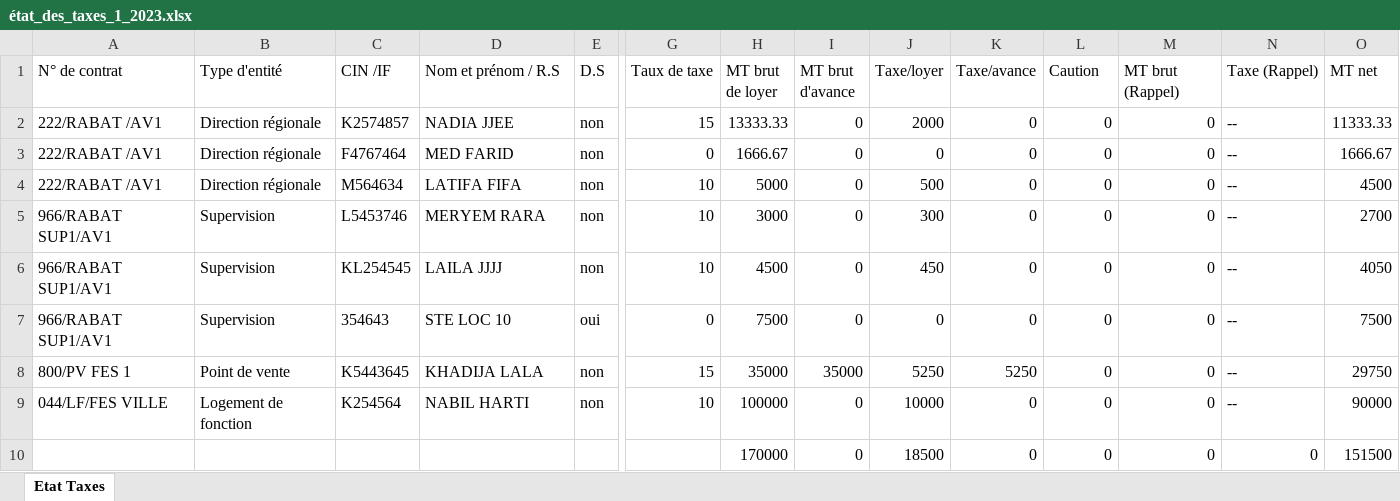
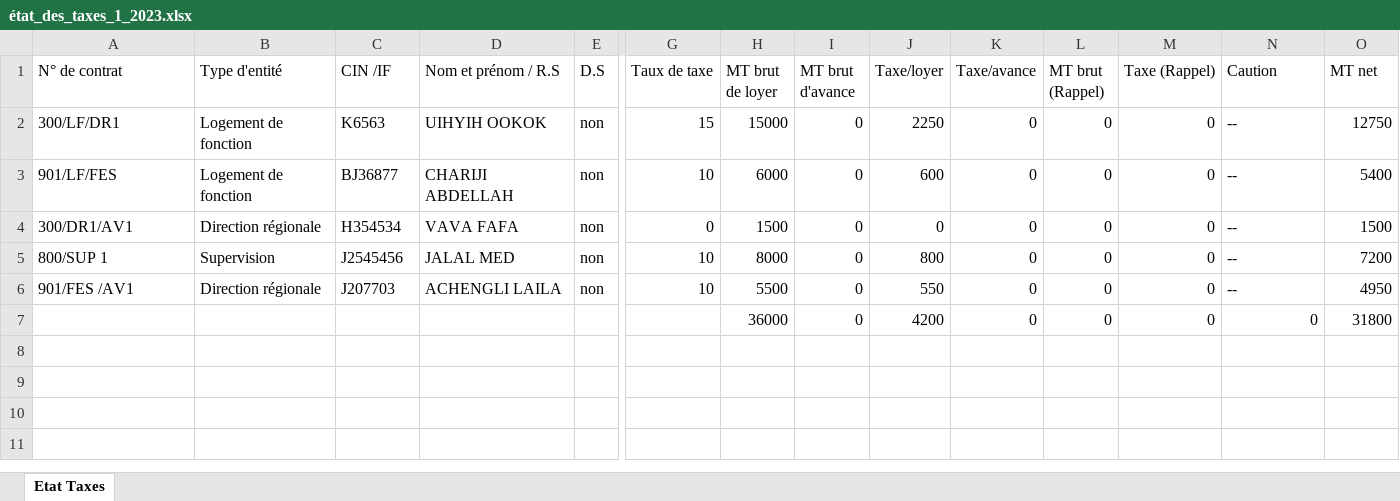
Before and after one commit to anasmasti/loyer-back, an Excel workbook: download/generated situation/état_des_taxes_xlsx/état_des_taxes_1_2023.xlsx, sheet Etat Taxes, drawn as a sheet; only a part is shown, gaps mark what is left out; values as stored, in another font and other column widths than the file's, no borders; removed rows and columns are numbered as before the commit, all else as after; rows hold the shown columns only; the diff names each change by its address in the sheet, - before the commit and + after, or states it on an @@ line.

```diff
--- a/download/generated situation/état_des_taxes_xlsx/état_des_taxes_1_2023.xlsx (sheet Etat Taxes)
+++ b/download/generated situation/état_des_taxes_xlsx/état_des_taxes_1_2023.xlsx (sheet Etat Taxes)
-L1: Caution
+L1: MT brut (Rappel)
-M1: MT brut (Rappel)
+M1: Taxe (Rappel)
-N1: Taxe (Rappel)
+N1: Caution
-A2 (N° de contrat): 222/RABAT /AV1
+A2 (N° de contrat): 300/LF/DR1
-B2 (Type d'entité): Direction régionale
+B2 (Type d'entité): Logement de fonction
-C2 (CIN /IF): K2574857
+C2 (CIN /IF): K6563
-D2 (Nom et prénom / R.S): NADIA JJEE
+D2 (Nom et prénom / R.S): UIHYIH OOKOK
-H2 (MT brut de loyer): 13333.33
+H2 (MT brut de loyer): 15000
-J2 (Taxe/loyer): 2000
+J2 (Taxe/loyer): 2250
-O2 (MT net): 11333.33
+O2 (MT net): 12750
+row 3: 901/LF/FES | Logement de fonction | BJ36877 | CHARIJI ABDELLAH | non | 10 | 6000 | 0 | 600 | 0 | 0 | 0 | -- | 5400
-A4 (N° de contrat): 222/RABAT /AV1
+A4 (N° de contrat): 300/DR1/AV1
-C4 (CIN /IF): F4767464
+C4 (CIN /IF): H354534
-D4 (Nom et prénom / R.S): MED FARID
+D4 (Nom et prénom / R.S): VAVA FAFA
-H4 (MT brut de loyer): 1666.67
+H4 (MT brut de loyer): 1500
-O4 (MT net): 1666.67
+O4 (MT net): 1500
-row 4: 222/RABAT /AV1 | Direction régionale | M564634 | LATIFA FIFA | non | 10 | 5000 | 0 | 500 | 0 | 0 | 0 | -- | 4500
-A5 (N° de contrat): 966/RABAT SUP1/AV1
+A5 (N° de contrat): 800/SUP 1
-C5 (CIN /IF): L5453746
+C5 (CIN /IF): J2545456
-D5 (Nom et prénom / R.S): MERYEM RARA
+D5 (Nom et prénom / R.S): JALAL MED
-H5 (MT brut de loyer): 3000
+H5 (MT brut de loyer): 8000
-J5 (Taxe/loyer): 300
+J5 (Taxe/loyer): 800
-O5 (MT net): 2700
+O5 (MT net): 7200
-A6 (N° de contrat): 966/RABAT SUP1/AV1
+A6 (N° de contrat): 901/FES /AV1
-B6 (Type d'entité): Supervision
+B6 (Type d'entité): Direction régionale
-C6 (CIN /IF): KL254545
+C6 (CIN /IF): J207703
-D6 (Nom et prénom / R.S): LAILA JJJJ
+D6 (Nom et prénom / R.S): ACHENGLI LAILA
-H6 (MT brut de loyer): 4500
+H6 (MT brut de loyer): 5500
-J6 (Taxe/loyer): 450
+J6 (Taxe/loyer): 550
-O6 (MT net): 4050
+O6 (MT net): 4950
-row 7: 966/RABAT SUP1/AV1 | Supervision | 354643 | STE LOC 10 | oui | 0 | 7500 | 0 | 0 | 0 | 0 | 0 | -- | 7500
-row 8: 800/PV FES 1 | Point de vente | K5443645 | KHADIJA LALA | non | 15 | 35000 | 35000 | 5250 | 5250 | 0 | 0 | -- | 29750
-row 9: 044/LF/FES VILLE | Logement de fonction | K254564 | NABIL HARTI | non | 10 | 100000 | 0 | 10000 | 0 | 0 | 0 | -- | 90000
-H7 (MT brut de loyer): 170000
+H7 (MT brut de loyer): 36000
-J7 (Taxe/loyer): 18500
+J7 (Taxe/loyer): 4200
-O7 (MT net): 151500
+O7 (MT net): 31800
```
Also changed, not shown: download/generated situation/état_des_taxes_xlsx/état_des_taxes_12_2022.xlsx, download/generated situation/état_des_taxes_xlsx/état_des_taxes_2_2023.xlsx, 22 other files.
